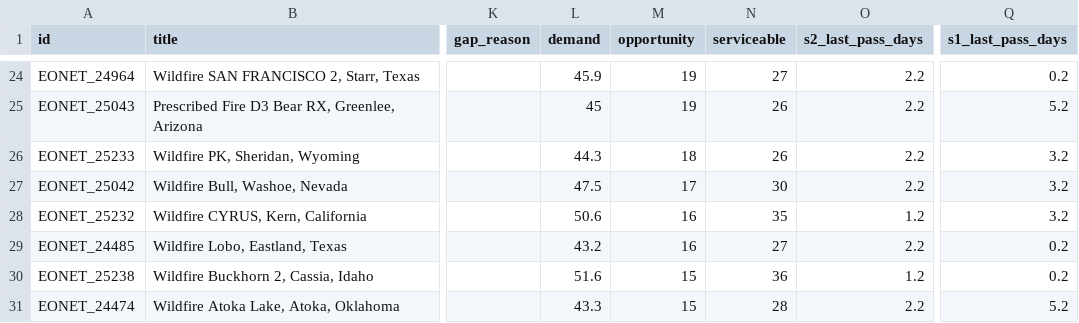
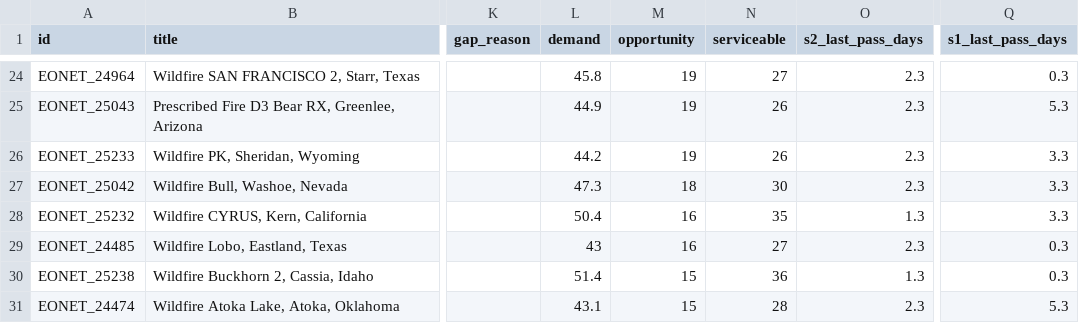
Before and after one commit to dchichorro/terrasignal, a CSV file: public/data/leads-global-45.csv, drawn as a sheet; only a part is shown, gaps mark what is left out; the diff covers the shown part only; the diff names each change by its address in the sheet, - before the commit and + after, or states it on an @@ line.

```diff
--- a/public/data/leads-global-45.csv
+++ b/public/data/leads-global-45.csv
-L24 (demand): 45.9
+L24 (demand): 45.8
-O24:O27 (s2_last_pass_days): 2.2
+O24:O27 (s2_last_pass_days): 2.3
-Q24 (s1_last_pass_days): 0.2
+Q24 (s1_last_pass_days): 0.3
-L25 (demand): 45
+L25 (demand): 44.9
-Q25 (s1_last_pass_days): 5.2
+Q25 (s1_last_pass_days): 5.3
-L26 (demand): 44.3
+L26 (demand): 44.2
-M26 (opportunity): 18
+M26 (opportunity): 19
-Q26:Q28 (s1_last_pass_days): 3.2
+Q26:Q28 (s1_last_pass_days): 3.3
-L27 (demand): 47.5
+L27 (demand): 47.3
-M27 (opportunity): 17
+M27 (opportunity): 18
-L28 (demand): 50.6
+L28 (demand): 50.4
-O28 (s2_last_pass_days): 1.2
+O28 (s2_last_pass_days): 1.3
-L29 (demand): 43.2
+L29 (demand): 43
-O29 (s2_last_pass_days): 2.2
+O29 (s2_last_pass_days): 2.3
-Q29:Q30 (s1_last_pass_days): 0.2
+Q29:Q30 (s1_last_pass_days): 0.3
-L30 (demand): 51.6
+L30 (demand): 51.4
-O30 (s2_last_pass_days): 1.2
+O30 (s2_last_pass_days): 1.3
-L31 (demand): 43.3
+L31 (demand): 43.1
-O31 (s2_last_pass_days): 2.2
+O31 (s2_last_pass_days): 2.3
-Q31 (s1_last_pass_days): 5.2
+Q31 (s1_last_pass_days): 5.3
```
Also changed, not shown: 3 added rows, 3 removed rows and 60 edited cells elsewhere in this file, public/data/leads-eu-30.csv, public/data/leads-eu-45.csv, 11 other files.
